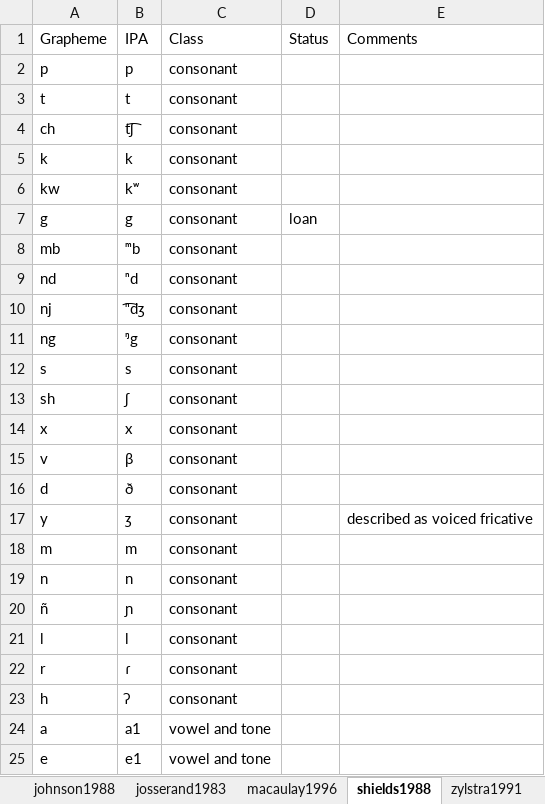
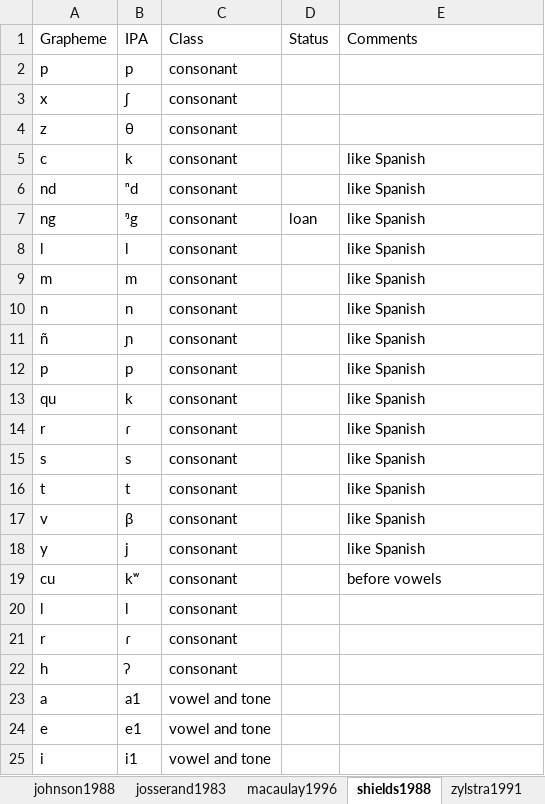
Before and after one commit to SAuderset/mixteca, an Excel workbook: OrthographyProfiles/OrthographyProfiles.xlsx, sheet shields1988, drawn as a sheet; only a part is shown; the shorter side is filled out with more unchanged rows; values as stored, in another font and other column widths than the file's, no borders; removed rows and columns are numbered as before the commit, all else as after; the diff names each change by its address in the sheet, - before the commit and + after, or states it on an @@ line.

```diff
--- a/OrthographyProfiles/OrthographyProfiles.xlsx (sheet shields1988)
+++ b/OrthographyProfiles/OrthographyProfiles.xlsx (sheet shields1988)
-row 3: t | t | consonant
-row 4: ch | tʃ͡ | consonant
-row 5: k | k | consonant
-row 6: kw | kʷ | consonant
-row 7: g | g | consonant | loan
-row 8: mb | ᵐb | consonant
+row 3: x | ʃ | consonant
+row 4: z | θ | consonant
+row 5: c | k | consonant |  | like Spanish
-E6: (empty)
+E6: like Spanish
-row 10: nj | ⁿ͡dʒ | consonant
-D7: (empty)
+D7: loan
-E7: (empty)
+E7: like Spanish
-row 12: s | s | consonant
-row 13: sh | ʃ | consonant
-row 14: x | x | consonant
-row 15: v | β | consonant
-row 16: d | ð | consonant
-row 17: y | ʒ | consonant |  | described as voiced fricative
+row 8: l | l | consonant |  | like Spanish
-E9:E11: (empty)
+E9:E11: like Spanish
+row 12: p | p | consonant |  | like Spanish
+row 13: qu | k | consonant |  | like Spanish
+row 14: r | ɾ | consonant |  | like Spanish
+row 15: s | s | consonant |  | like Spanish
+row 16: t | t | consonant |  | like Spanish
+row 17: v | β | consonant |  | like Spanish
+row 18: y | j | consonant |  | like Spanish
+row 19: cu | kʷ | consonant |  | before vowels
```
Also changed, not shown: sheet pensinger1974_jami11, sheet durr1987, sheet dyk-stoudt1965_gran11, sheet auderset-hernandez2020_dura11, sheet macaulay1996, sheet zylstra1991, 11 more sheets, other sheet tabs, charts or pictures, 26 other files.
